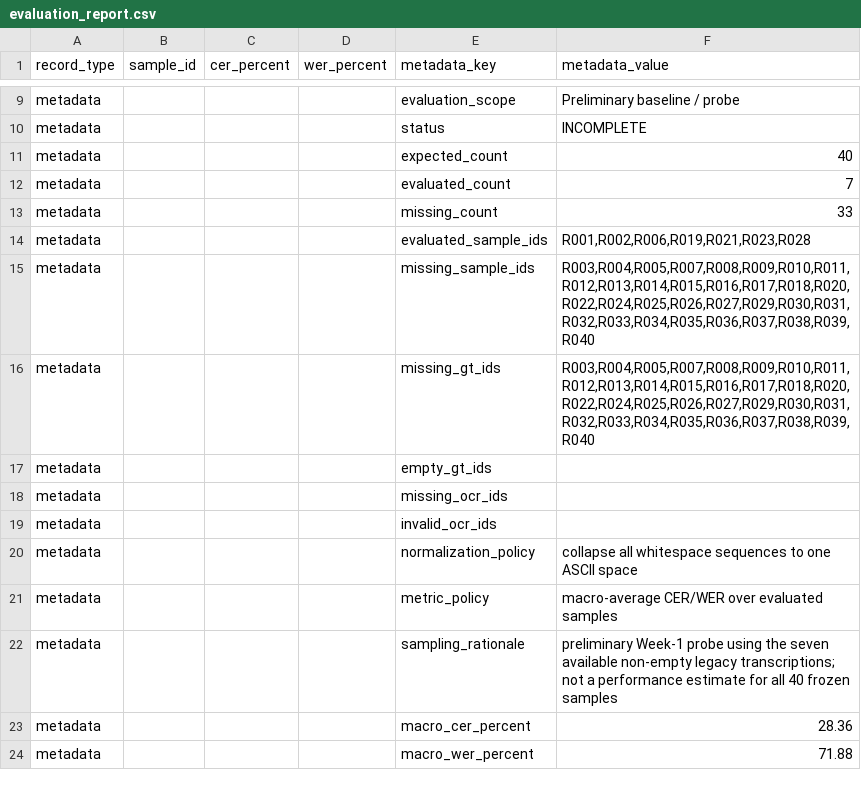
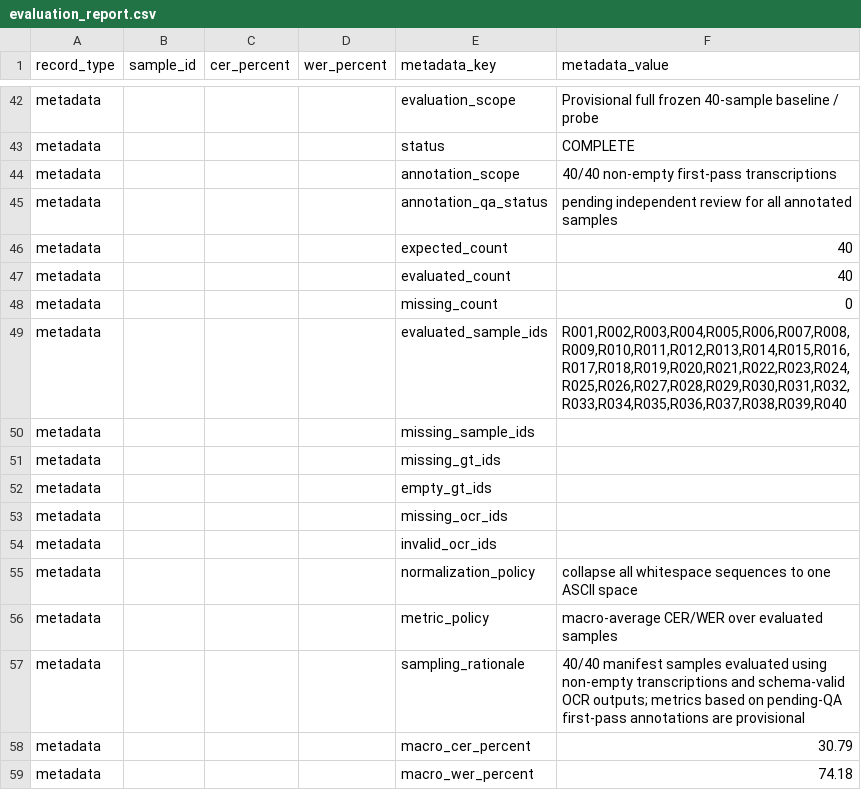
Before and after one commit to vietreceipt-team/vietreceipt, a CSV file: results/evaluation_report.csv, drawn as a sheet; only a part is shown, gaps mark what is left out; addresses are those after the commit; the diff covers the shown part only; the diff names each change by its address in the sheet, - before the commit and + after, or states it on an @@ line.

```diff
--- a/results/evaluation_report.csv
+++ b/results/evaluation_report.csv
-F42 (metadata_value): Preliminary baseline / probe
+F42 (metadata_value): Provisional full frozen 40-sample baseline / probe
-F43 (metadata_value): INCOMPLETE
+F43 (metadata_value): COMPLETE
+row 44: metadata |  |  |  | annotation_scope | 40/40 non-empty first-pass transcriptions
+row 45: metadata |  |  |  | annotation_qa_status | pending independent review for all annotated samples
-F47 (metadata_value): 7
+F47 (metadata_value): 40
-F48 (metadata_value): 33
+F48 (metadata_value): 0
-F49 (metadata_value): R001,R002,R006,R019,R021,R023,R028
+F49 (metadata_value): R001,R002,R003,R004,R005,R006,R007,R008,R009,R010,R011,R012,R013,R014,R015,R016,R017,R018,R019,R020,R021,R022,R023,R024,R025,R026,R027,R028,R029,R030,R031,R032,R033,R034,R035,R036,R037,R038,R039,R040
-F50:F51 (metadata_value): R003,R004,R005,R007,R008,R009,R010,R011,R012,R013,R014,R015,R016,R017,R018,R020,R022,R024,R025,R026,R027,R029,R030,R031,R032,R033,R034,R035,R036,R037,R038,R039,R040
+F50:F51 (metadata_value): (empty)
-F57 (metadata_value): preliminary Week-1 probe using the seven available non-empty legacy transcriptions; not a performance estimate for all 40 frozen samples
+F57 (metadata_value): 40/40 manifest samples evaluated using non-empty transcriptions and schema-valid OCR outputs; metrics based on pending-QA first-pass annotations are provisional
-F58 (metadata_value): 28.36
+F58 (metadata_value): 30.79
-F59 (metadata_value): 71.88
+F59 (metadata_value): 74.18
```
Also changed, not shown: 33 added rows elsewhere in this file, data/ground_truth/annotation_metadata.csv, data/test_set/test_manifest.csv, 7 other files.
